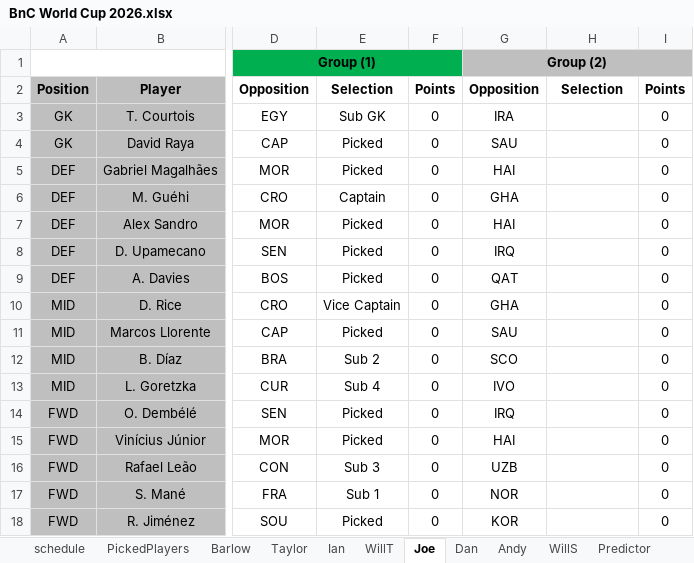
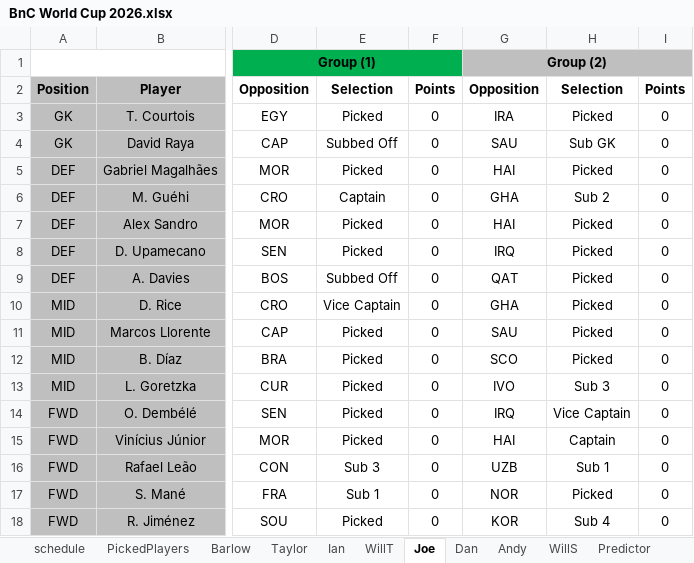
Before and after one commit to WTAnalysis/bnc, an Excel workbook: bnc-streamlit-app/data/BnC World Cup 2026.xlsx, sheet Joe, drawn as a sheet; only a part is shown, gaps mark what is left out; values as stored, in another font and other column widths than the file's, no borders; conditional formats not drawn; the diff names each change by its address in the sheet, - before the commit and + after, or states it on an @@ line.

```diff
--- a/bnc-streamlit-app/data/BnC World Cup 2026.xlsx (sheet Joe)
+++ b/bnc-streamlit-app/data/BnC World Cup 2026.xlsx (sheet Joe)
-E3: Sub GK
+E3: Picked
-H3: (empty)
+H3: Picked
-E4: Picked
+E4: Subbed Off
-H4: (empty)
+H4: Sub GK
-H5: (empty)
+H5: Picked
-H6: (empty)
+H6: Sub 2
-H7:H12: (empty)
+H7:H12: Picked
-E9: Picked
+E9: Subbed Off
-E12: Sub 2
+E12: Picked
-E13: Sub 4
+E13: Picked
-H13: (empty)
+H13: Sub 3
-H14: (empty)
+H14: Vice Captain
-H15: (empty)
+H15: Captain
-H16: (empty)
+H16: Sub 1
-H17: (empty)
+H17: Picked
-H18: (empty)
+H18: Sub 4
```
Also changed, not shown: sheet PickedPlayers, sheet Predictor, sheet WillS, sheet Taylor, sheet Barlow, sheet Andy, 2 more sheets.
